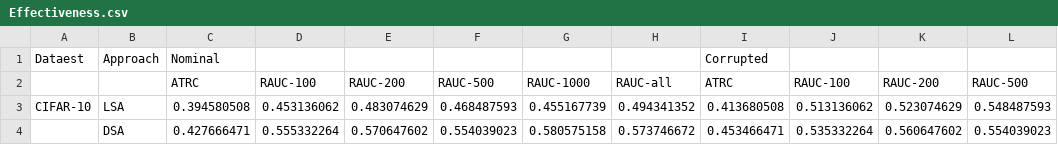
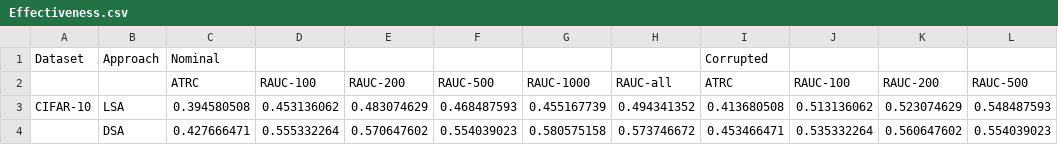
Before and after one commit to AnyaRajan/TDPR, a CSV file: results/Effectiveness.csv, drawn as a sheet; only a part is shown; the diff names each change by its address in the sheet, - before the commit and + after, or states it on an @@ line.

Commit message:
csv

```diff
--- a/results/Effectiveness.csv
+++ b/results/Effectiveness.csv
-A1: Dataest
+A1: Dataset
```
